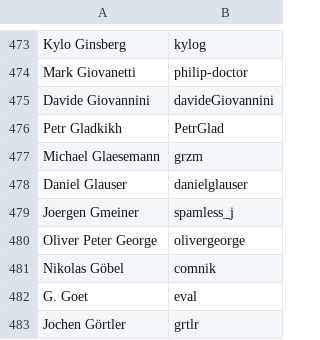
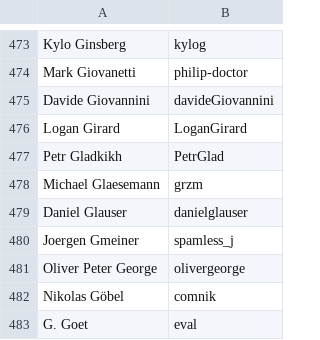
Before and after one commit to clojure/clojure-site, a CSV file: content/community/contributors.csv, drawn as a sheet; only a part is shown, gaps mark what is left out; the shorter side is filled out with more unchanged rows.

Commit message:
add contributor

```diff
--- a/content/community/contributors.csv
+++ b/content/community/contributors.csv
@@ -475,2 +475,3 @@ Mark Giovanetti,philip-doctor
 Davide Giovannini,davideGiovannini
+Logan Girard,LoganGirard
 Petr Gladkikh,PetrGlad
```
